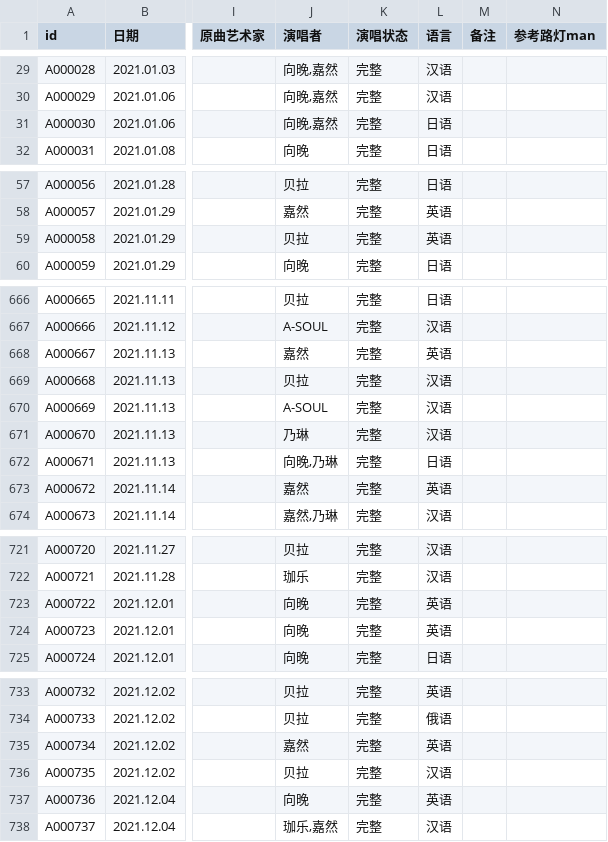
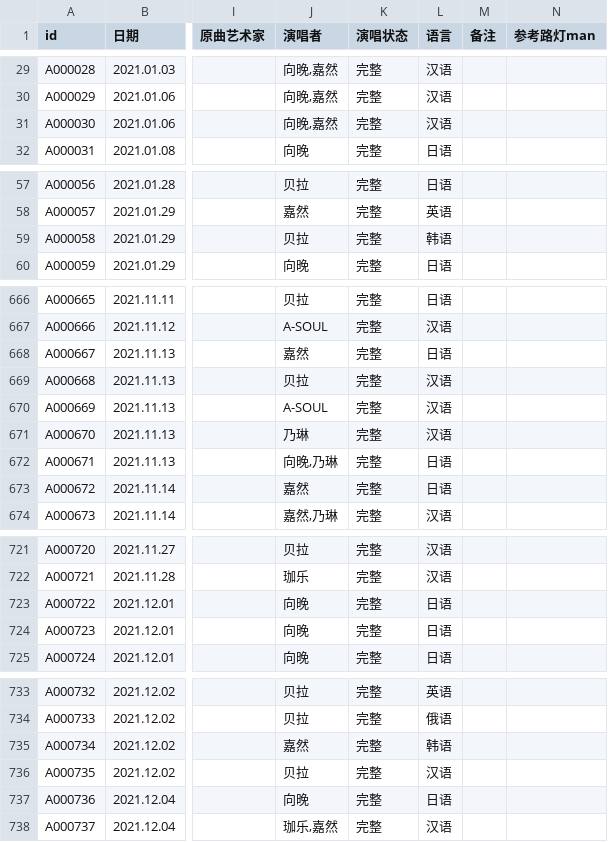
Before and after one commit to VTB-LINK/VTB-STUDIO, a CSV file: public/datasheets/song_database.csv, drawn as a sheet; only a part is shown, gaps mark what is left out; the diff covers the shown part only; the diff names each change by its address in the sheet, - before the commit and + after, or states it on an @@ line.

```diff
--- a/public/datasheets/song_database.csv
+++ b/public/datasheets/song_database.csv
-L31 (语言): 日语
+L31 (语言): 汉语
-L59 (语言): 英语
+L59 (语言): 韩语
-L668 (语言): 英语
+L668 (语言): 日语
-L673 (语言): 英语
+L673 (语言): 日语
-L723:L724 (语言): 英语
+L723:L724 (语言): 日语
-L735 (语言): 英语
+L735 (语言): 韩语
-L737 (语言): 英语
+L737 (语言): 日语
```
Also changed, not shown: 38 edited cells elsewhere in this file.
